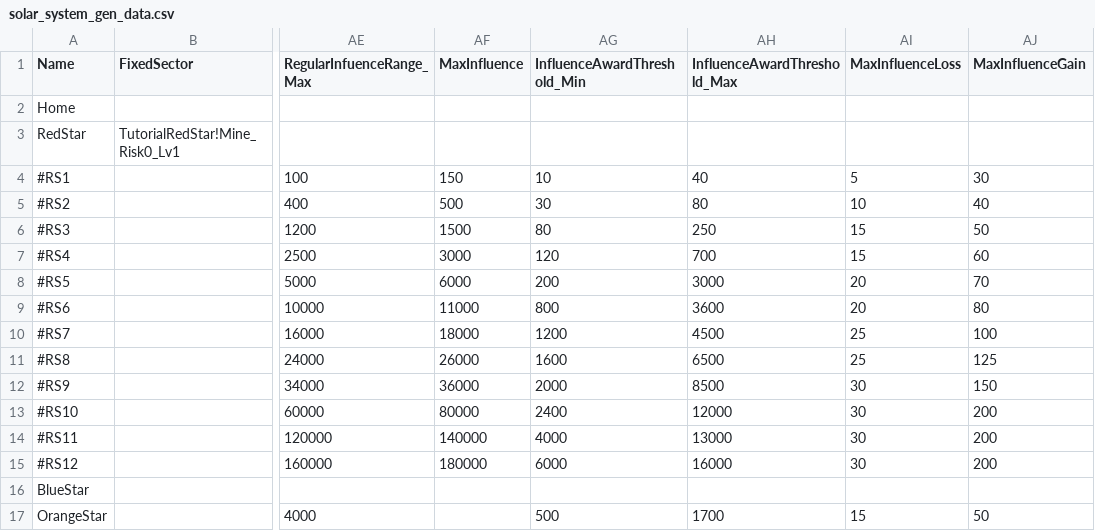
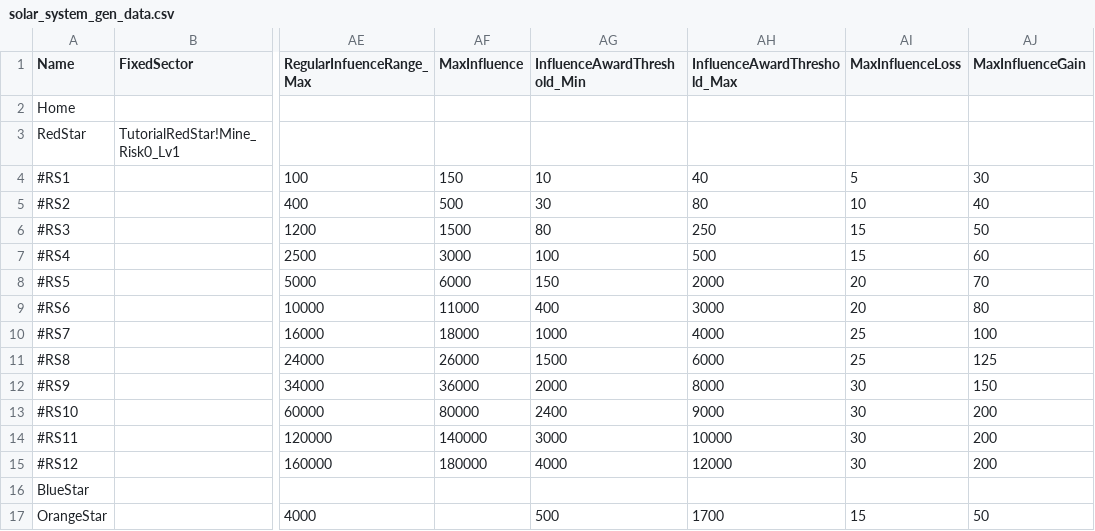
Before and after one commit to userXinos/HadesSpace, a CSV file: parser/raw/solar_system_gen_data.csv, drawn as a sheet; only a part is shown, gaps mark what is left out; the diff names each change by its address in the sheet, - before the commit and + after, or states it on an @@ line.

```diff
--- a/parser/raw/solar_system_gen_data.csv
+++ b/parser/raw/solar_system_gen_data.csv
-AG7 (InfluenceAwardThreshold_Min): 120
+AG7 (InfluenceAwardThreshold_Min): 100
-AH7 (InfluenceAwardThreshold_Max): 700
+AH7 (InfluenceAwardThreshold_Max): 500
-AG8 (InfluenceAwardThreshold_Min): 200
+AG8 (InfluenceAwardThreshold_Min): 150
-AH8 (InfluenceAwardThreshold_Max): 3000
+AH8 (InfluenceAwardThreshold_Max): 2000
-AG9 (InfluenceAwardThreshold_Min): 800
+AG9 (InfluenceAwardThreshold_Min): 400
-AH9 (InfluenceAwardThreshold_Max): 3600
+AH9 (InfluenceAwardThreshold_Max): 3000
-AG10 (InfluenceAwardThreshold_Min): 1200
+AG10 (InfluenceAwardThreshold_Min): 1000
-AH10 (InfluenceAwardThreshold_Max): 4500
+AH10 (InfluenceAwardThreshold_Max): 4000
-AG11 (InfluenceAwardThreshold_Min): 1600
+AG11 (InfluenceAwardThreshold_Min): 1500
-AH11 (InfluenceAwardThreshold_Max): 6500
+AH11 (InfluenceAwardThreshold_Max): 6000
-AH12 (InfluenceAwardThreshold_Max): 8500
+AH12 (InfluenceAwardThreshold_Max): 8000
-AH13 (InfluenceAwardThreshold_Max): 12000
+AH13 (InfluenceAwardThreshold_Max): 9000
-AG14 (InfluenceAwardThreshold_Min): 4000
+AG14 (InfluenceAwardThreshold_Min): 3000
-AH14 (InfluenceAwardThreshold_Max): 13000
+AH14 (InfluenceAwardThreshold_Max): 10000
-AG15 (InfluenceAwardThreshold_Min): 6000
+AG15 (InfluenceAwardThreshold_Min): 4000
-AH15 (InfluenceAwardThreshold_Max): 16000
+AH15 (InfluenceAwardThreshold_Max): 12000
```
Also changed, not shown: parser/raw/modules.csv, 2 other files.
